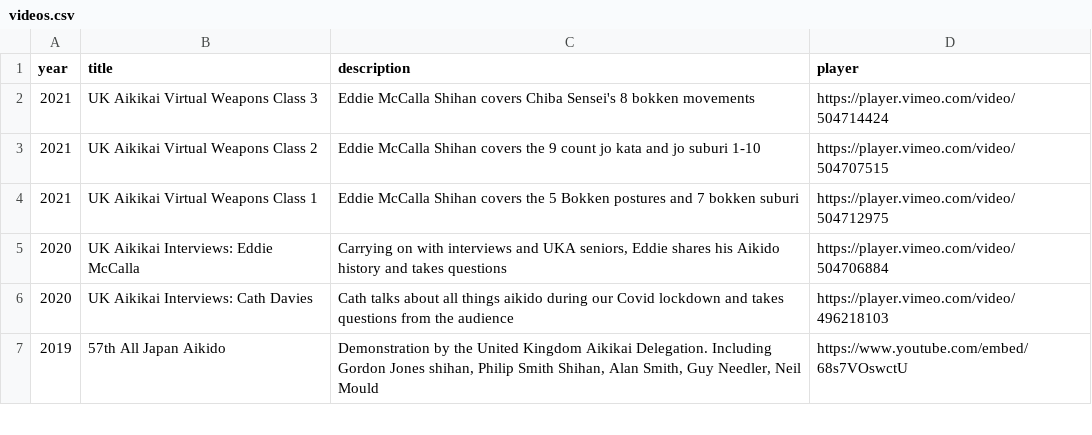
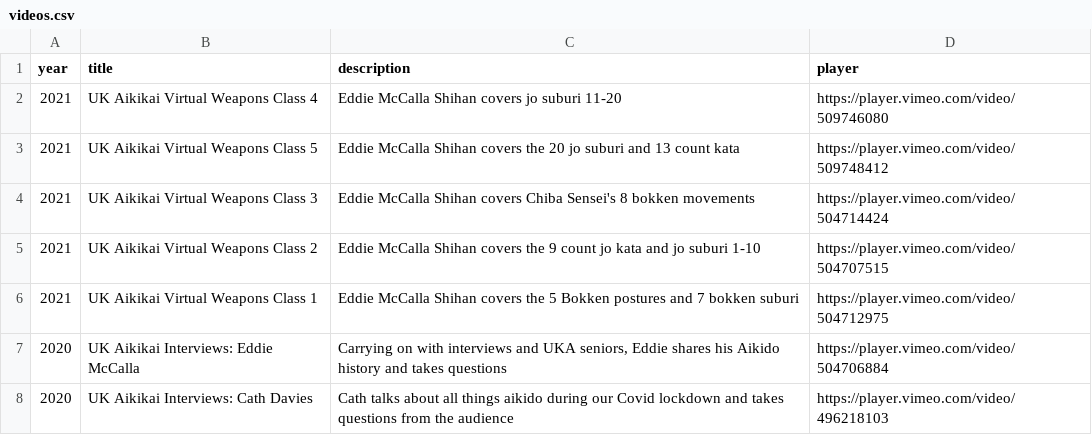
Before and after one commit to UK-Aikikai/api-ukaikikai, a CSV file: assets/videos.csv, drawn as a sheet; only a part is shown; the shorter side is filled out with more unchanged rows.

Commit message:
Add UKA zoom classes 4 and 5 from 2021

```diff
--- a/assets/videos.csv
+++ b/assets/videos.csv
@@ -1,2 +1,4 @@
 year,title,description,player
+2021,UK Aikikai Virtual Weapons Class 4,Eddie McCalla Shihan covers jo suburi 11-20,https://player.vimeo.com/video/509746080
+2021,UK Aikikai Virtual Weapons Class 5,Eddie McCalla Shihan covers the 20 jo suburi and 13 count kata,https://player.vimeo.com/video/509748412
 2021,UK Aikikai Virtual Weapons Class 3,"Eddie McCalla Shihan covers Chiba Sensei's 8 bokken movements",https://player.vimeo.com/video/504714424
```
